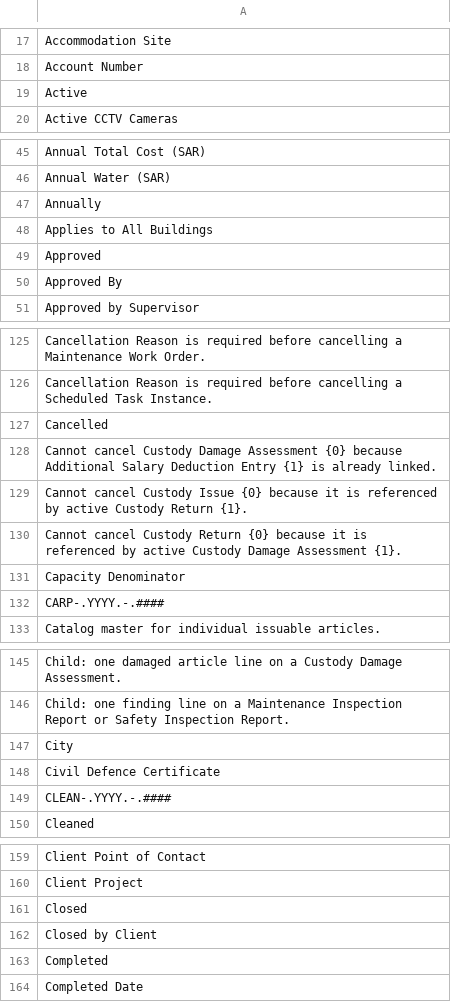
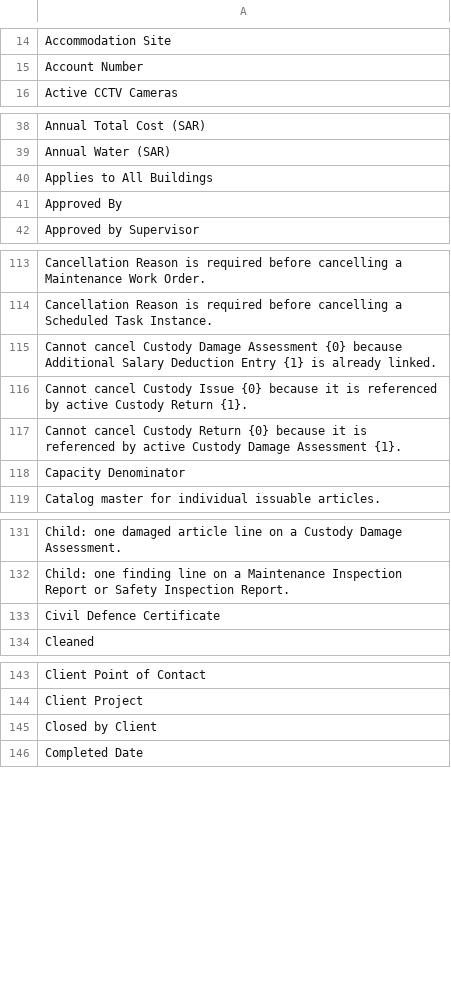
Before and after one commit to iabodysa/apex, a CSV file: apex_habitat/translations/ar.csv, drawn as a sheet; only a part is shown, gaps mark what is left out; the diff covers the shown part only; the diff names each change by its address in the sheet, - before the commit and + after, or states it on an @@ line.

```diff
--- a/apex_habitat/translations/ar.csv
+++ b/apex_habitat/translations/ar.csv
-row 19: Active
-row 47: Annually
-row 49: Approved
-row 127: Cancelled
-row 132: CARP-.YYYY.-.####
-row 147: City
-row 149: CLEAN-.YYYY.-.####
-row 161: Closed
-row 163: Completed
```
Also changed, not shown: 58 removed rows elsewhere in this file, 55 other files.
